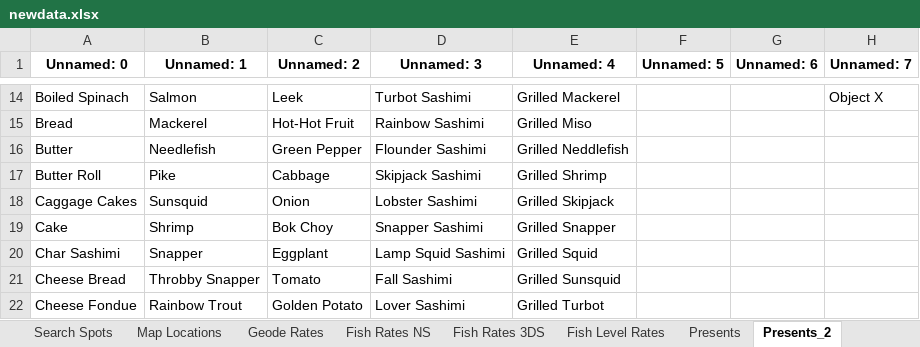
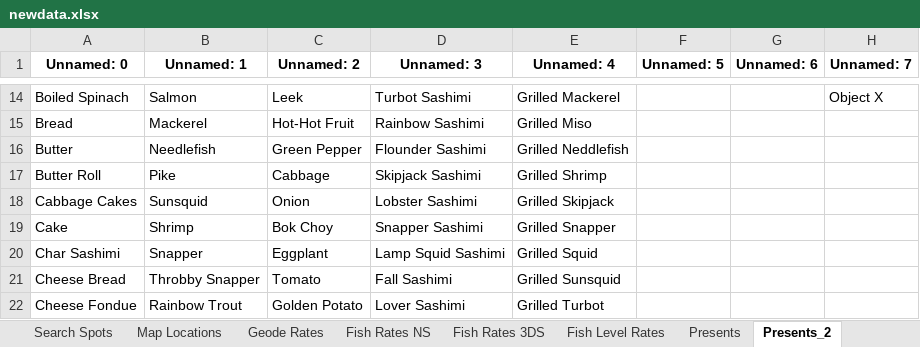
Before and after one commit to a-johanes/rf4wiki, an Excel workbook: gift/xlsx/newdata.xlsx, sheet Presents_2, drawn as a sheet; only a part is shown, gaps mark what is left out; values as stored, in another font and other column widths than the file's, no borders; the diff names each change by its address in the sheet, - before the commit and + after, or states it on an @@ line.

Commit message:
fix cabbage cakes typo

```diff
--- a/gift/xlsx/newdata.xlsx (sheet Presents_2)
+++ b/gift/xlsx/newdata.xlsx (sheet Presents_2)
-A18 (Unnamed: 0): Caggage Cakes
+A18 (Unnamed: 0): Cabbage Cakes
```
